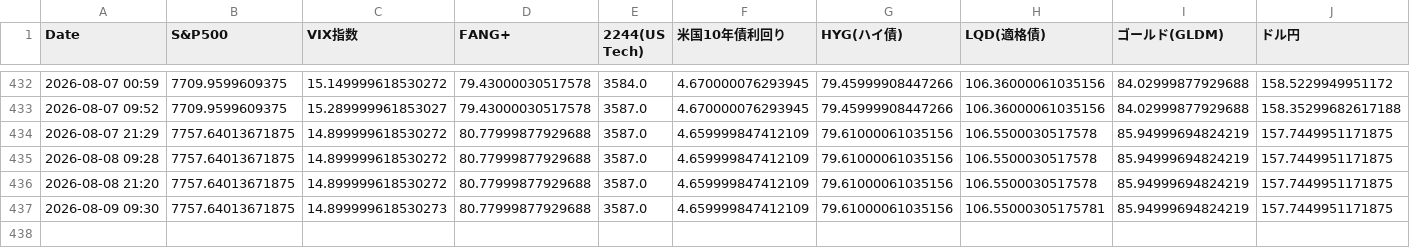
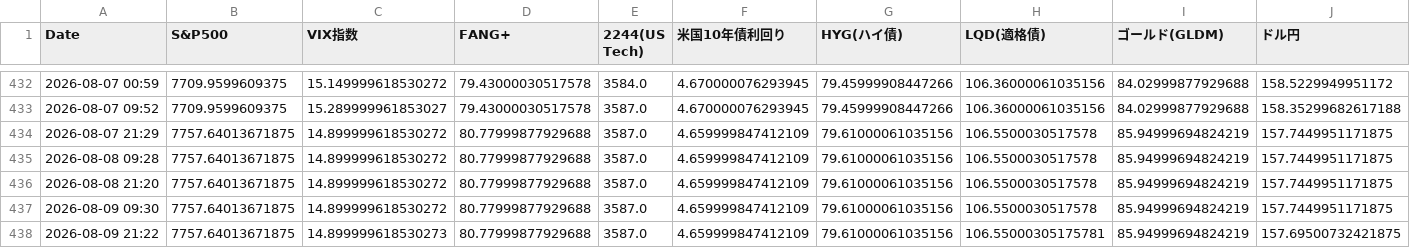
Before and after one commit to tetsustrategist-glitch/market-analyzer, a CSV file: market_history.csv, drawn as a sheet; only a part is shown, gaps mark what is left out; rows hold the shown columns only; the diff names each change by its address in the sheet, - before the commit and + after, or states it on an @@ line.

```diff
--- a/market_history.csv
+++ b/market_history.csv
-C437 (VIX指数): 14.899999618530273
+C437 (VIX指数): 14.899999618530272
-H437 (LQD(適格債)): 106.55000305175781
+H437 (LQD(適格債)): 106.5500030517578
+row 438: 2026-08-09 21:22 | 7757.64013671875 | 14.899999618530273 | 80.77999877929688 | 3587.0 | 4.659999847412109 | 79.61000061035156 | 106.55000305175781 | 85.94999694824219 | 157.69500732421875
```
Also changed, not shown: 2 other files.
